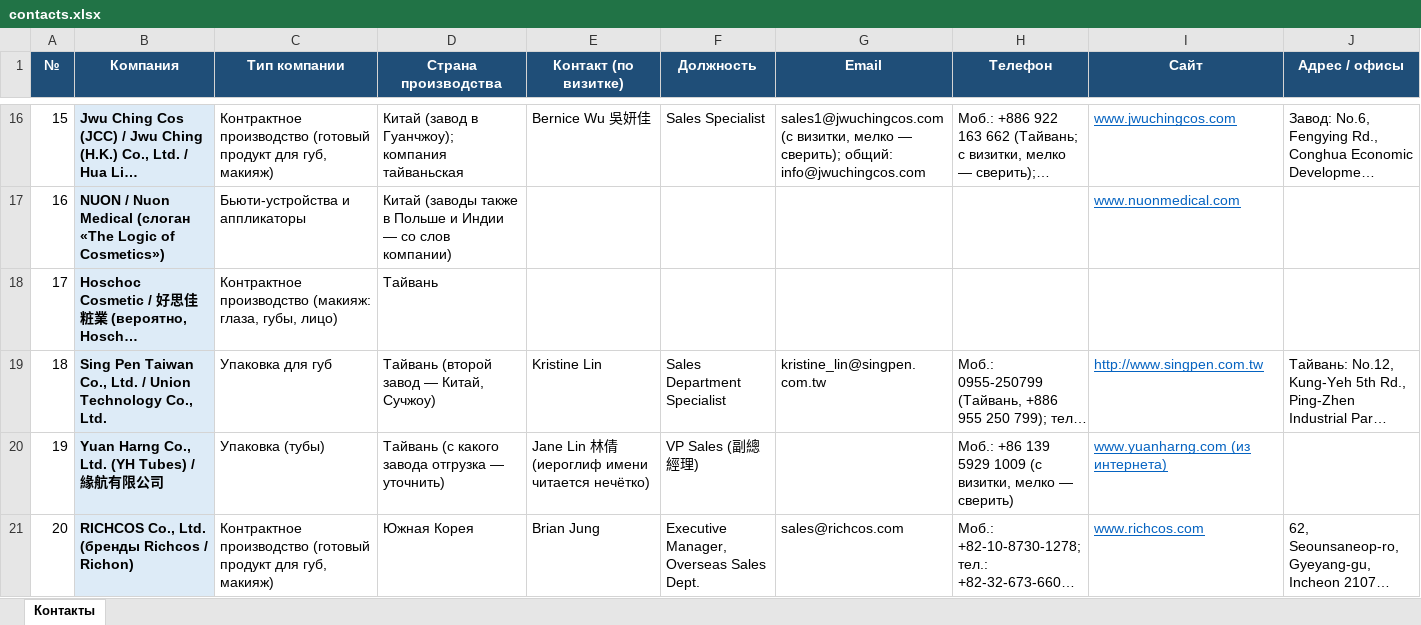
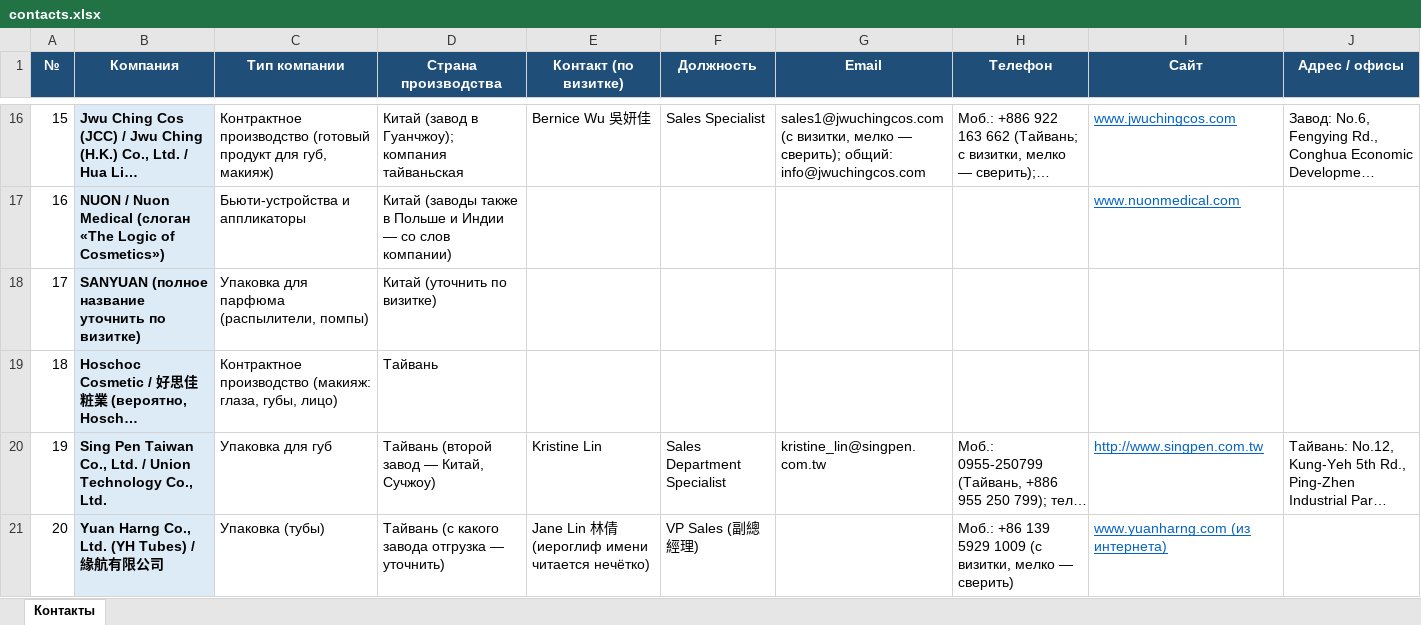
Before and after one commit to alimovpr/Claude, an Excel workbook: cosmopack-hk/contacts.xlsx, sheet Контакты, drawn as a sheet; only a part is shown, gaps mark what is left out; the shorter side is filled out with more unchanged rows; long unchanged cells end in …; values as stored, in another font and other column widths than the file's, no borders; addresses are those after the commit; the diff names each change by its address in the sheet, - before the commit and + after, or states it on an @@ line.

```diff
--- a/cosmopack-hk/contacts.xlsx (sheet Контакты)
+++ b/cosmopack-hk/contacts.xlsx (sheet Контакты)
+row 18: 17 | SANYUAN (полное название уточнить по визитке) | Упаковка для парфюма (распылители, помпы) | Китай (уточнить по визитке)
@@ column A (№) renumbered from row 19 down @@
```
Also changed, not shown: cosmopack-hk/day1/Cosmopack_HK_день1_контакты.xlsx, cosmopack-hk/day2/Cosmopack_HK_день2_контакты.xlsx, 5 other files.
